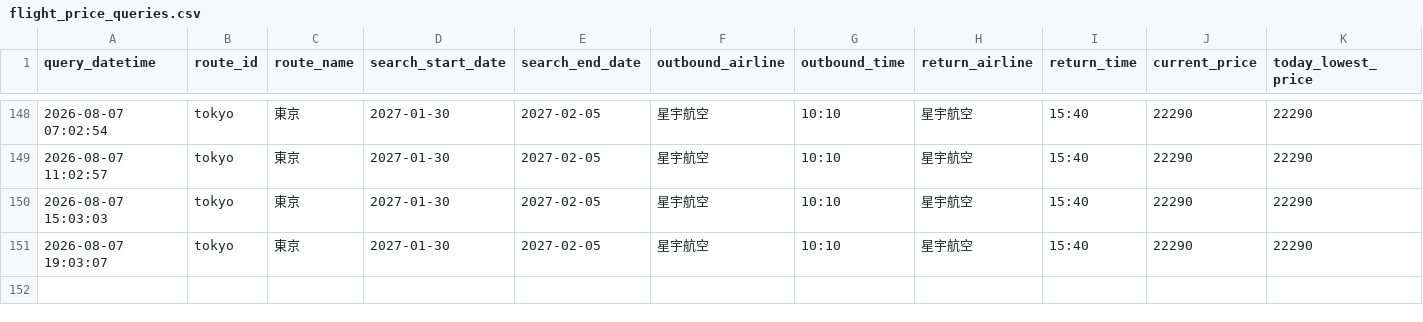
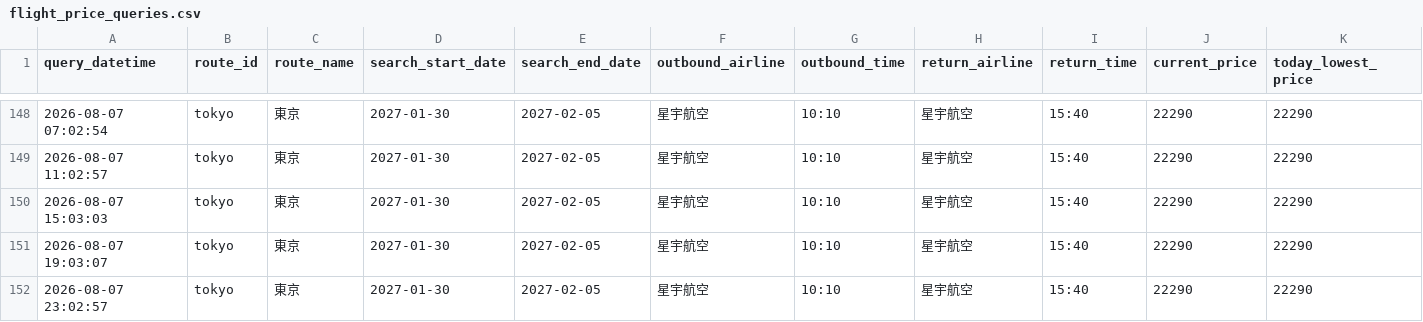
Before and after one commit to garycheng1009/plane-ticket, a CSV file: data/flight_price_queries.csv, drawn as a sheet; only a part is shown, gaps mark what is left out; rows hold the shown columns only; the diff names each change by its address in the sheet, - before the commit and + after, or states it on an @@ line.

```diff
--- a/data/flight_price_queries.csv
+++ b/data/flight_price_queries.csv
+row 152: 2026-08-07 23:02:57 | tokyo | 東京 | 2027-01-30 | 2027-02-05 | 星宇航空 | 10:10 | 星宇航空 | 15:40 | 22290 | 22290
```
Also changed, not shown: 2 other files.
